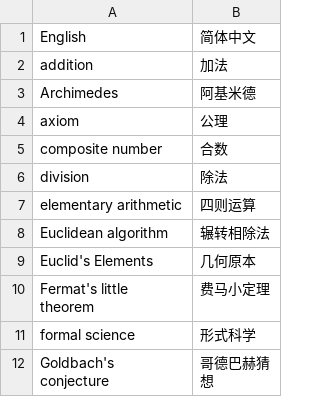
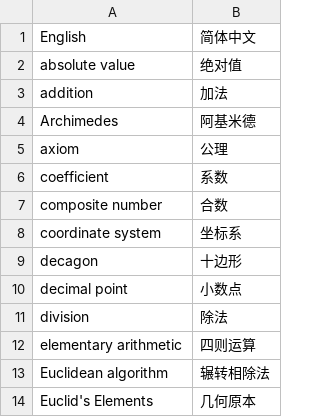
Before and after one commit to xfq/glossary, a CSV file: maths/en.csv, drawn as a sheet; only a part is shown; the shorter side is filled out with more unchanged rows; the diff covers the shown part only.

```diff
--- a/maths/en.csv
+++ b/maths/en.csv
@@ -1,2 +1,3 @@
 English,简体中文
+absolute value,绝对值
 addition,加法
@@ -4,3 +5,7 @@ Archimedes,阿基米德
 axiom,公理
+coefficient,系数
 composite number,合数
+coordinate system,坐标系
+decagon,十边形
+decimal point,小数点
 division,除法
```
Also changed, not shown: 19 added rows elsewhere in this file, 1 other file.
